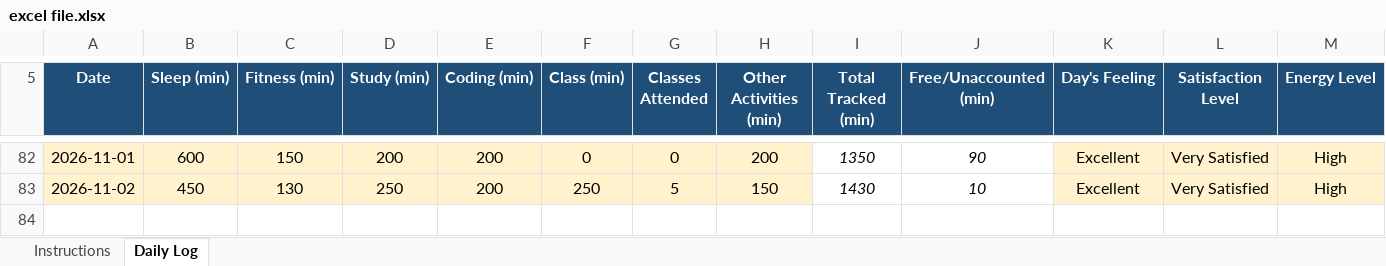
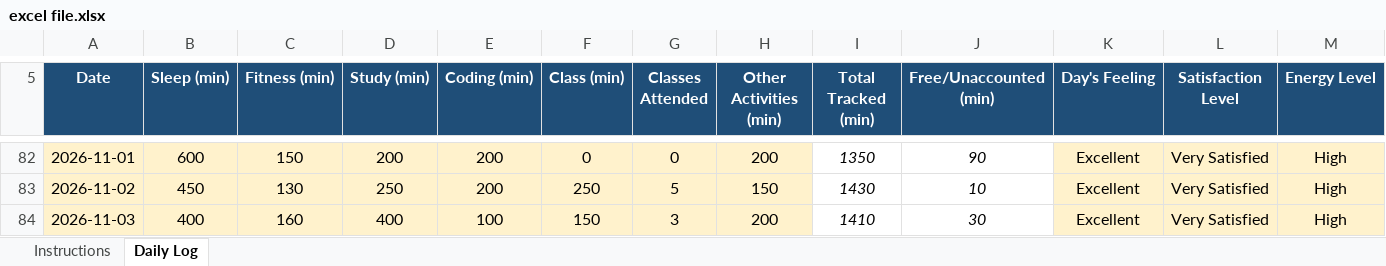
Before and after one commit to chhayasachdeva06/CAP776-Daily-Work, an Excel workbook: excel file.xlsx, sheet Daily Log, drawn as a sheet; only a part is shown, gaps mark what is left out; values as stored, in another font and other column widths than the file's, no borders; conditional formats not drawn; rows hold the shown columns only; the diff names each change by its address in the sheet, - before the commit and + after, or states it on an @@ line.

Commit message:
Update excel file.xlsx

```diff
--- a/excel file.xlsx (sheet Daily Log)
+++ b/excel file.xlsx (sheet Daily Log)
+row 84: 2026-11-03 | 400 | 160 | 400 | 100 | 150 | 3 | 200 | 1410 | 30 | Excellent | Very Satisfied | High
```
